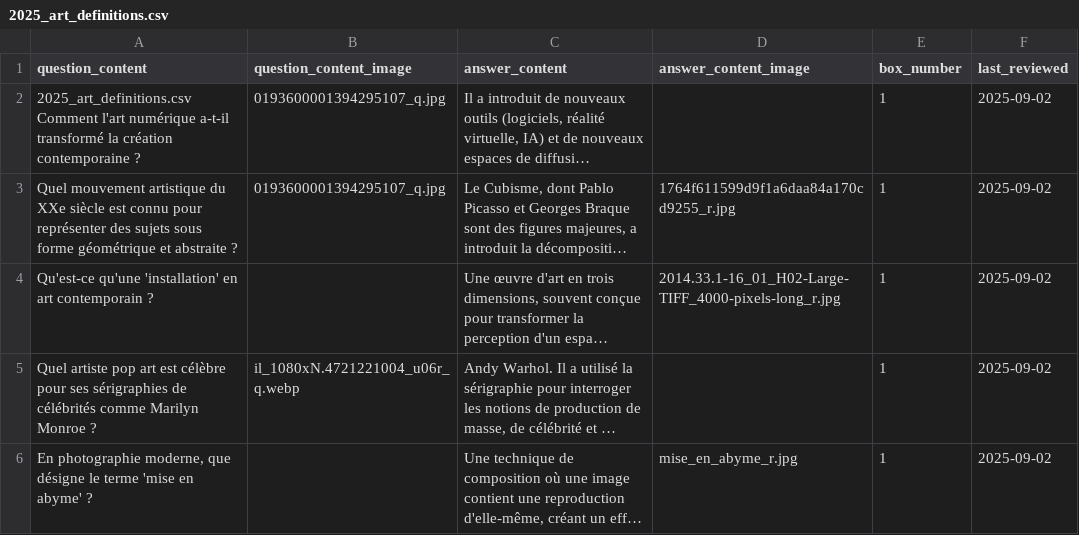
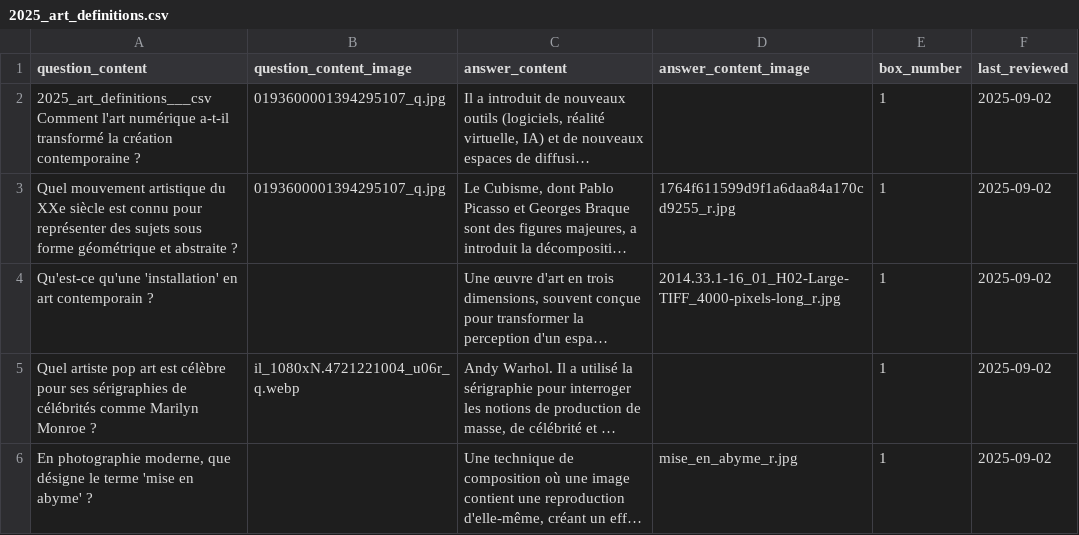
Before and after one commit to wphdsix/testleitnercodex, a CSV file: docs/2025_art_definitions.csv, drawn as a sheet; only a part is shown; long unchanged cells end in …; the diff names each change by its address in the sheet, - before the commit and + after, or states it on an @@ line.

Commit message:
Update 2025_art_definitions.csv

```diff
--- a/docs/2025_art_definitions.csv
+++ b/docs/2025_art_definitions.csv
-A2 (question_content): 2025_art_definitions.csv Comment l'art…
+A2 (question_content): 2025_art_definitions___csv Comment l'art…
```
